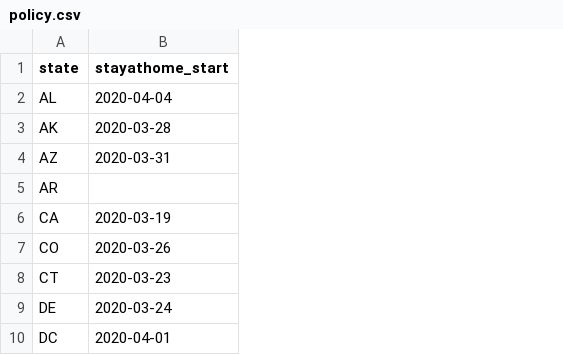
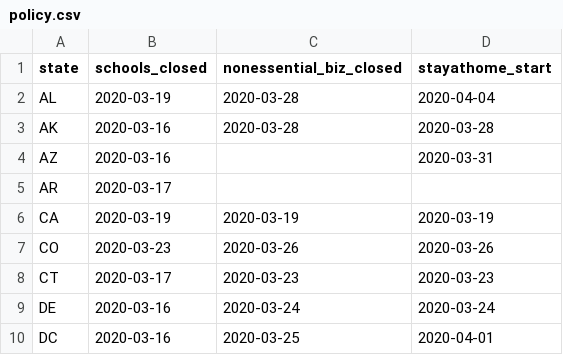
Before and after one commit to alvinzhu33/14.33, a CSV file: 14.33 Final Paper/Data/Data Processing/policy.csv, drawn as a sheet; only a part is shown; the diff names each change by its address in the sheet, - before the commit and + after, or states it on an @@ line.

```diff
--- a/14.33 Final Paper/Data/Data Processing/policy.csv
+++ b/14.33 Final Paper/Data/Data Processing/policy.csv
+column B (schools_closed), rows 2-10: 2020-03-19 | 2020-03-16 | 2020-03-16 | 2020-03-17 | 2020-03-19 | 2020-03-23 | 2020-03-17 | 2020-03-16 | 2020-03-16
+column C (nonessential_biz_closed), rows 2-10: 2020-03-28 | 2020-03-28 |  |  | 2020-03-19 | 2020-03-26 | 2020-03-23 | 2020-03-24 | 2020-03-25
```
Also changed, not shown: 9 other files.
